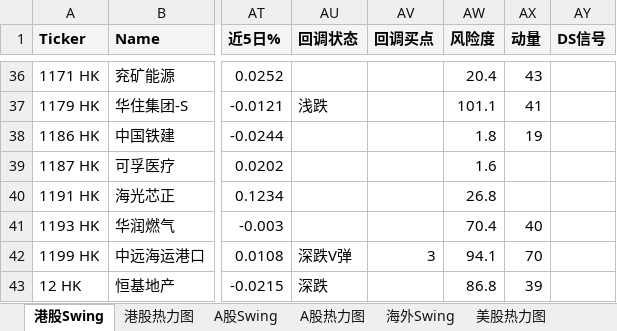
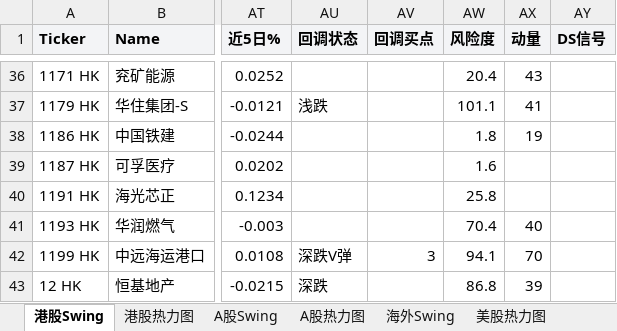
Before and after one commit to jibom/swing-pattern, an Excel workbook: Swing_Heatmap_All.xlsx, sheet 港股Swing, drawn as a sheet; only a part is shown, gaps mark what is left out; values as stored, in another font and other column widths than the file's, no borders; the diff names each change by its address in the sheet, - before the commit and + after, or states it on an @@ line.

```diff
--- a/Swing_Heatmap_All.xlsx (sheet 港股Swing)
+++ b/Swing_Heatmap_All.xlsx (sheet 港股Swing)
-AW40 (风险度): 26.8
+AW40 (风险度): 25.8
```
Also changed, not shown: sheet 海外Swing, sheet 港股热力图.
